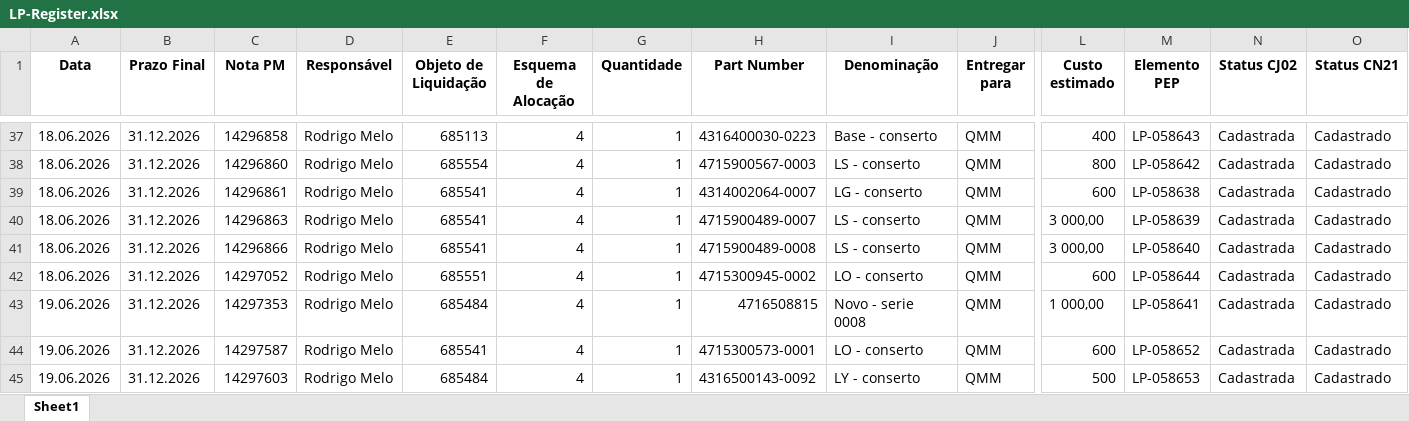
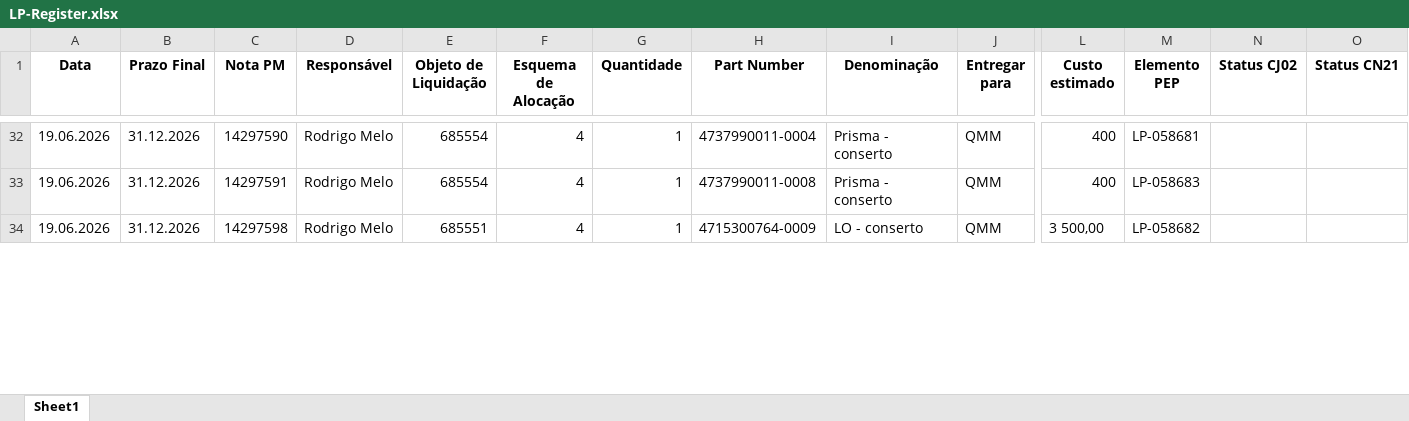
Before and after one commit to JoviOakz/PyAutomateSAP, an Excel workbook: 98 - Excels/LP-Register.xlsx, sheet Sheet1, drawn as a sheet; only a part is shown, gaps mark what is left out; values as stored, in another font and other column widths than the file's, no borders; removed rows and columns are numbered as before the commit, all else as after; rows hold the shown columns only; the diff covers the shown part only; the diff names each change by its address in the sheet, - before the commit and + after, or states it on an @@ line.

Commit message:
feat: new data

```diff
--- a/98 - Excels/LP-Register.xlsx (sheet Sheet1)
+++ b/98 - Excels/LP-Register.xlsx (sheet Sheet1)
-A32:A33 (Data): 18.06.2026
+A32:A33 (Data): 19.06.2026
-C32 (Nota PM): 14296858
+C32 (Nota PM): 14297590
-E32 (Objeto de Liquidação): 685113
+E32 (Objeto de Liquidação): 685554
-H32 (Part Number): 4316400030-0223
+H32 (Part Number): 4737990011-0004
-I32 (Denominação): Base - conserto
+I32 (Denominação): Prisma - conserto
-M32 (Elemento PEP): LP-058643
+M32 (Elemento PEP): LP-058681
-N32:N33 (Status CJ02): Cadastrada
+N32:N33 (Status CJ02): (empty)
-O32:O33 (Status CN21): Cadastrado
+O32:O33 (Status CN21): (empty)
-C33 (Nota PM): 14296860
+C33 (Nota PM): 14297591
-H33 (Part Number): 4715900567-0003
+H33 (Part Number): 4737990011-0008
-I33 (Denominação): LS - conserto
+I33 (Denominação): Prisma - conserto
-L33 (Custo estimado): 800
+L33 (Custo estimado): 400
-M33 (Elemento PEP): LP-058642
+M33 (Elemento PEP): LP-058683
-row 39: 18.06.2026 | 31.12.2026 | 14296861 | Rodrigo Melo | 685541 | 4 | 1 | 4314002064-0007 | LG - conserto | QMM | 600 | LP-058638 | Cadastrada | Cadastrado
-row 40: 18.06.2026 | 31.12.2026 | 14296863 | Rodrigo Melo | 685541 | 4 | 1 | 4715900489-0007 | LS - conserto | QMM | 3 000,00 | LP-058639 | Cadastrada | Cadastrado
-row 41: 18.06.2026 | 31.12.2026 | 14296866 | Rodrigo Melo | 685541 | 4 | 1 | 4715900489-0008 | LS - conserto | QMM | 3 000,00 | LP-058640 | Cadastrada | Cadastrado
-A34 (Data): 18.06.2026
+A34 (Data): 19.06.2026
-C34 (Nota PM): 14297052
+C34 (Nota PM): 14297598
-H34 (Part Number): 4715300945-0002
+H34 (Part Number): 4715300764-0009
-L34 (Custo estimado): 600
+L34 (Custo estimado): 3 500,00
-M34 (Elemento PEP): LP-058644
+M34 (Elemento PEP): LP-058682
-N34 (Status CJ02): Cadastrada
+N34 (Status CJ02): (empty)
-O34 (Status CN21): Cadastrado
+O34 (Status CN21): (empty)
-row 43: 19.06.2026 | 31.12.2026 | 14297353 | Rodrigo Melo | 685484 | 4 | 1 | 4716508815 | Novo - serie 0008 | QMM | 1 000,00 | LP-058641 | Cadastrada | Cadastrado
-row 44: 19.06.2026 | 31.12.2026 | 14297587 | Rodrigo Melo | 685541 | 4 | 1 | 4715300573-0001 | LO - conserto | QMM | 600 | LP-058652 | Cadastrada | Cadastrado
-row 45: 19.06.2026 | 31.12.2026 | 14297603 | Rodrigo Melo | 685484 | 4 | 1 | 4316500143-0092 | LY - conserto | QMM | 500 | LP-058653 | Cadastrada | Cadastrado
```
Also changed, not shown: 27 added rows, 24 removed rows and 189 edited cells elsewhere in this sheet, 1 other file.
